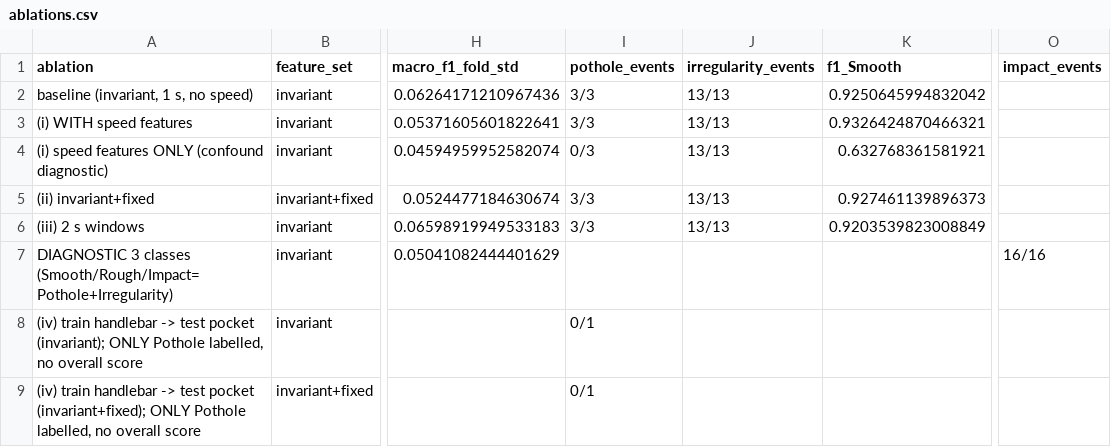
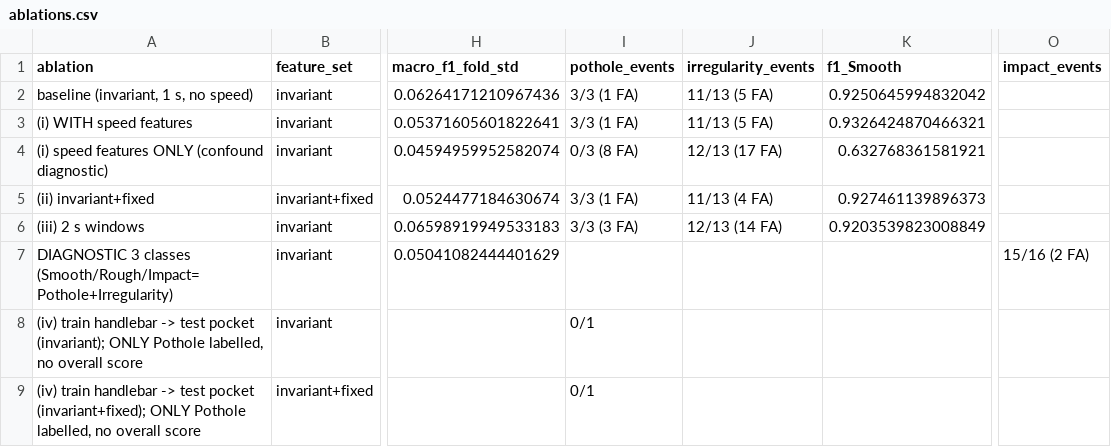
Before and after one commit to pemptoz/Smart-Cycle-MVP, a CSV file: reports/ablations.csv, drawn as a sheet; only a part is shown, gaps mark what is left out; the diff names each change by its address in the sheet, - before the commit and + after, or states it on an @@ line.

```diff
--- a/reports/ablations.csv
+++ b/reports/ablations.csv
-I2:I3 (pothole_events): 3/3
+I2:I3 (pothole_events): 3/3 (1 FA)
-J2:J3 (irregularity_events): 13/13
+J2:J3 (irregularity_events): 11/13 (5 FA)
-I4 (pothole_events): 0/3
+I4 (pothole_events): 0/3 (8 FA)
-J4 (irregularity_events): 13/13
+J4 (irregularity_events): 12/13 (17 FA)
-I5 (pothole_events): 3/3
+I5 (pothole_events): 3/3 (1 FA)
-J5 (irregularity_events): 13/13
+J5 (irregularity_events): 11/13 (4 FA)
-I6 (pothole_events): 3/3
+I6 (pothole_events): 3/3 (3 FA)
-J6 (irregularity_events): 13/13
+J6 (irregularity_events): 12/13 (14 FA)
-O7 (impact_events): 16/16
+O7 (impact_events): 15/16 (2 FA)
```
Also changed, not shown: reports/calib/per_ride.csv, 28 other files.
